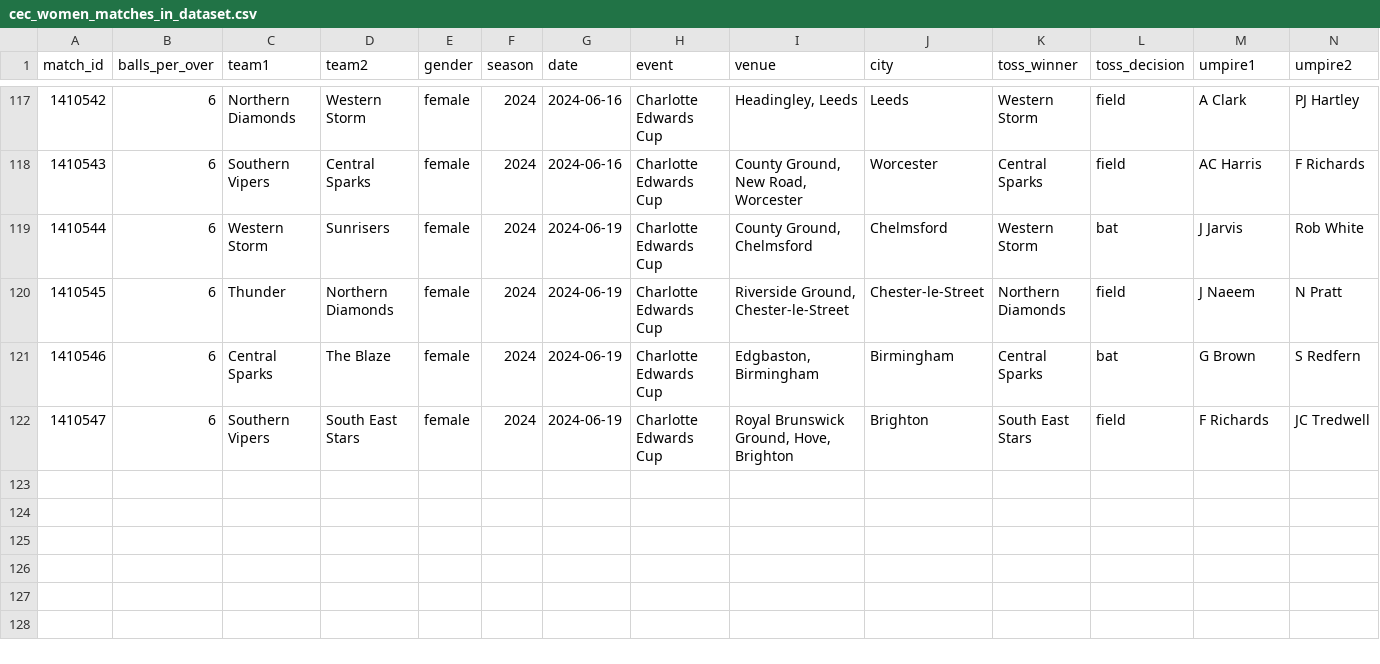
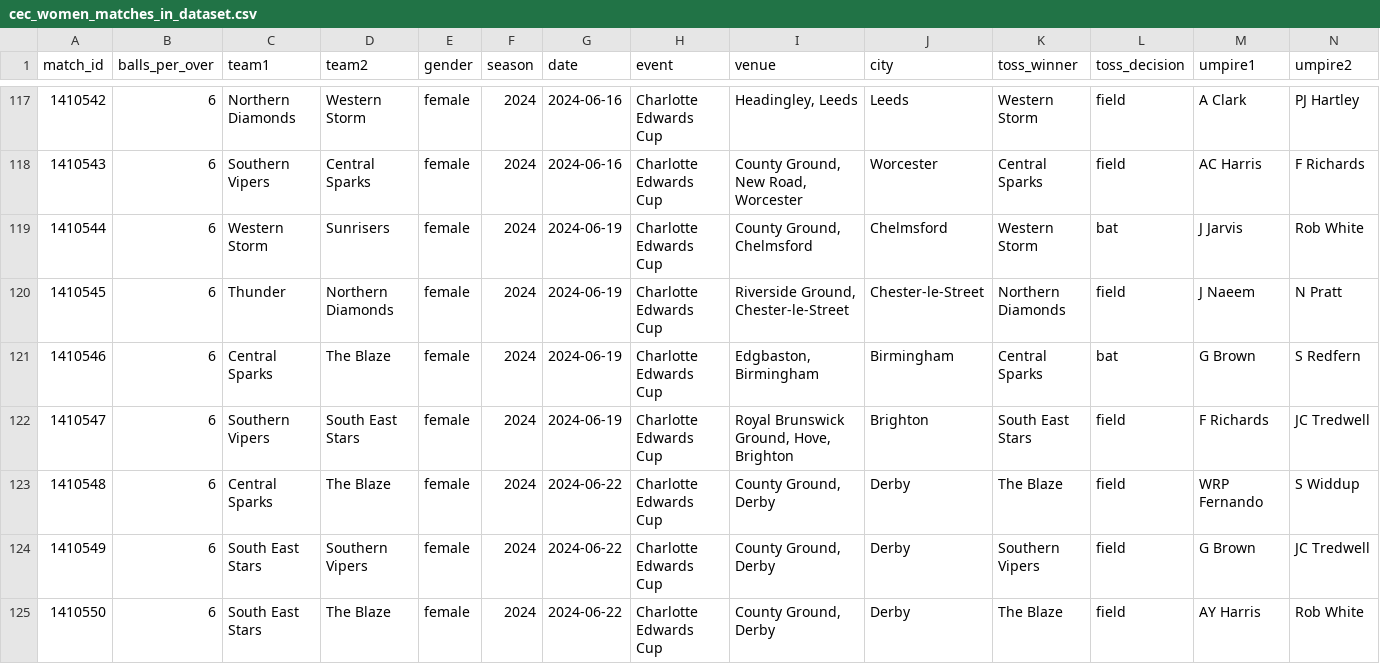
Before and after one commit to CooperDenny/CricketStatsHub, a CSV file: Database/Charlotte Edwards Cup/cec_women_matches_in_dataset.csv, drawn as a sheet; only a part is shown, gaps mark what is left out; rows hold the shown columns only; the diff names each change by its address in the sheet, - before the commit and + after, or states it on an @@ line.

```diff
--- a/Database/Charlotte Edwards Cup/cec_women_matches_in_dataset.csv
+++ b/Database/Charlotte Edwards Cup/cec_women_matches_in_dataset.csv
+row 123: 1410548 | 6 | Central Sparks | The Blaze | female | 2024 | 2024-06-22 | Charlotte Edwards Cup | County Ground, Derby | Derby | The Blaze | field | WRP Fernando | S Widdup
+row 124: 1410549 | 6 | South East Stars | Southern Vipers | female | 2024 | 2024-06-22 | Charlotte Edwards Cup | County Ground, Derby | Derby | Southern Vipers | field | G Brown | JC Tredwell
+row 125: 1410550 | 6 | South East Stars | The Blaze | female | 2024 | 2024-06-22 | Charlotte Edwards Cup | County Ground, Derby | Derby | The Blaze | field | AY Harris | Rob White
```
Also changed, not shown: Database/One-day internationals/odis_women_matches_in_dataset.csv, Database/T20 Blast/ntb_matches_in_dataset.csv, 6 other files.
